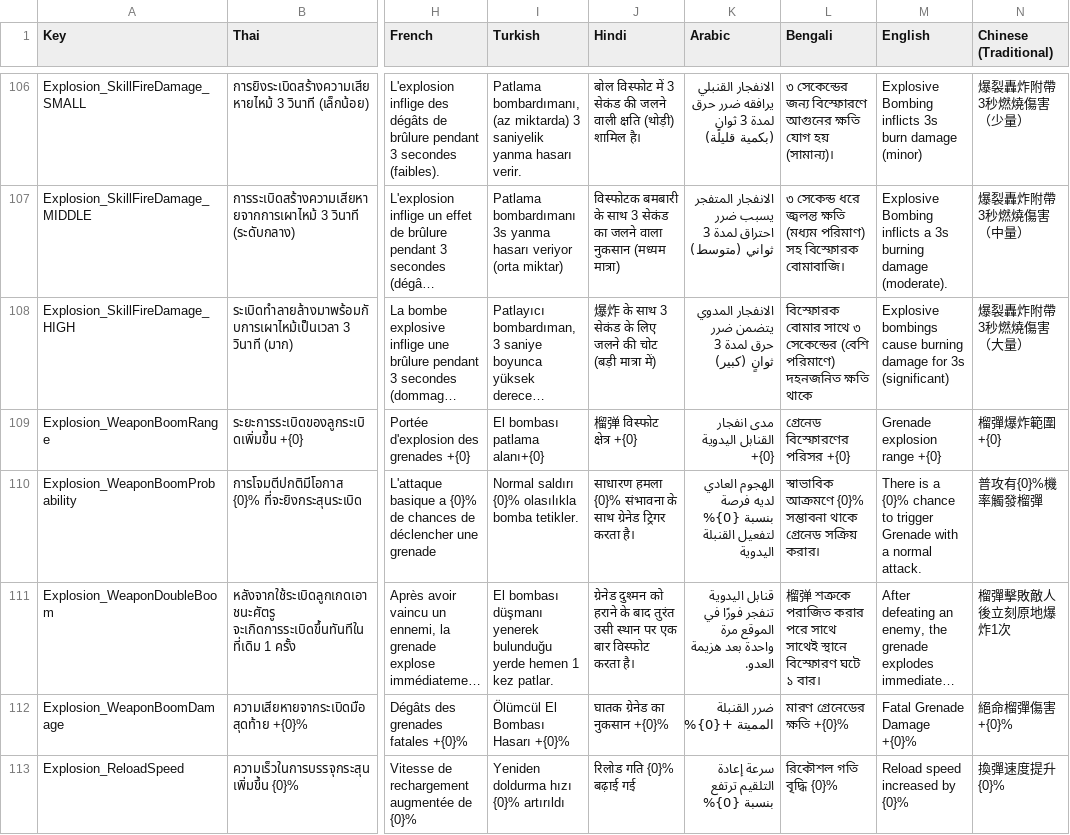
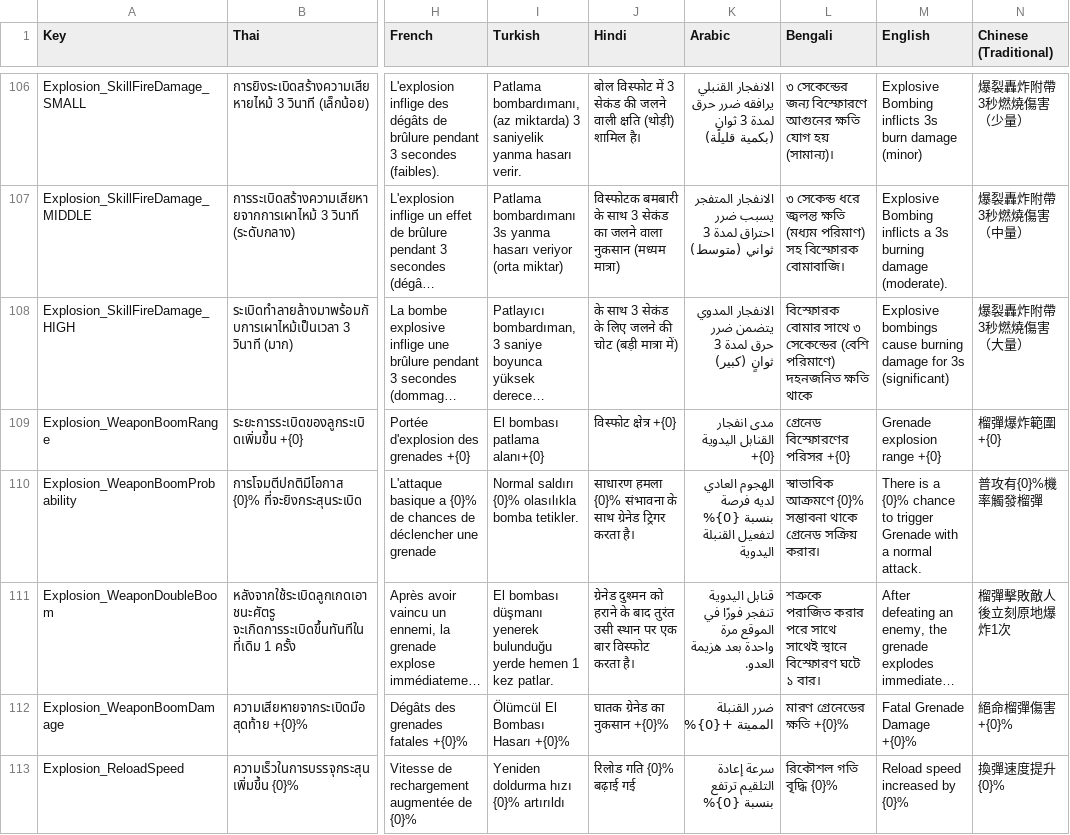
Before and after one commit to WindGod-Project-For-Garena/Offline-PVE, a CSV file: Assets/Localization/key.csv, drawn as a sheet; only a part is shown, gaps mark what is left out; long unchanged cells end in …; the diff names each change by its address in the sheet, - before the commit and + after, or states it on an @@ line.

Commit message:
修复

```diff
--- a/Assets/Localization/key.csv
+++ b/Assets/Localization/key.csv
-J108 (Hindi): 爆炸 के साथ…
+J108 (Hindi): के साथ…
-J109 (Hindi): 榴弹 विस्फोट क्षेत्र +{0}
+J109 (Hindi): विस्फोट क्षेत्र +{0}
-L111 (Bengali): 榴弹 শত্রুকে পরাজিত…
+L111 (Bengali): শত্রুকে পরাজিত…
```
